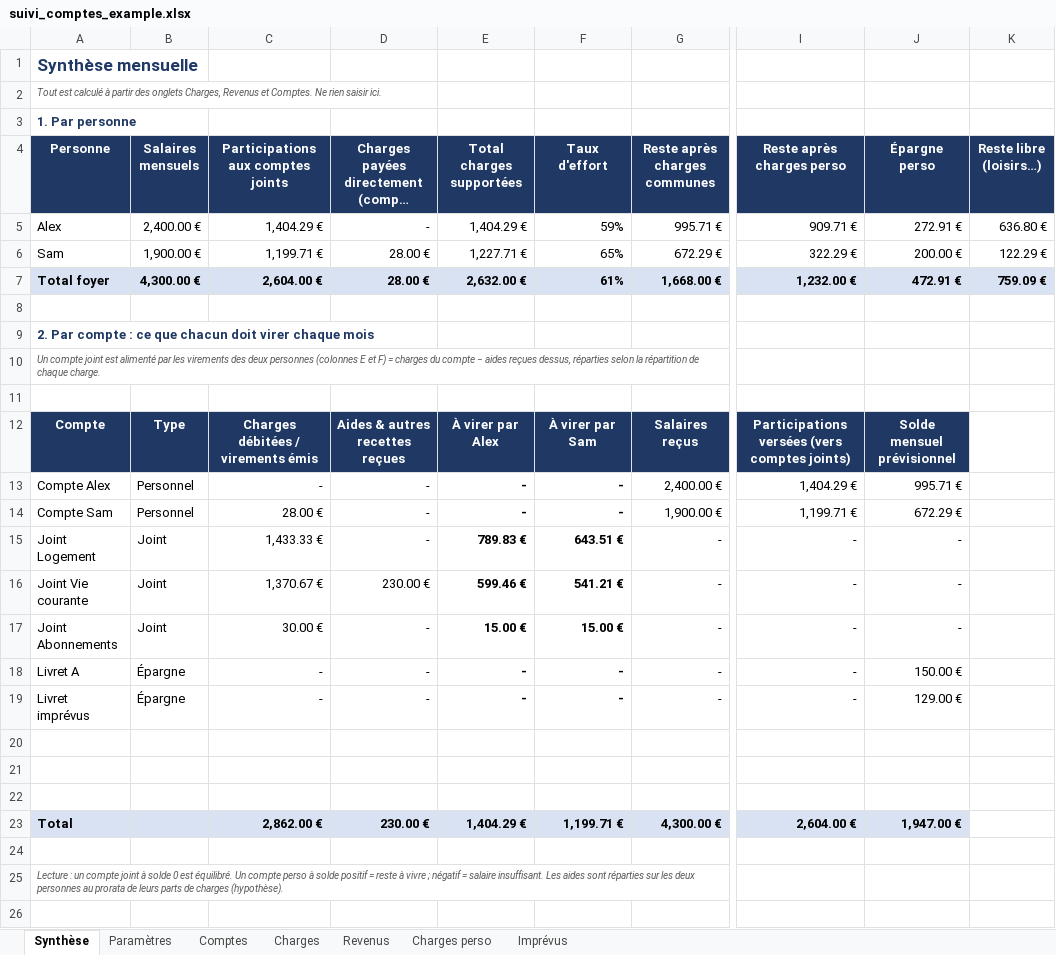
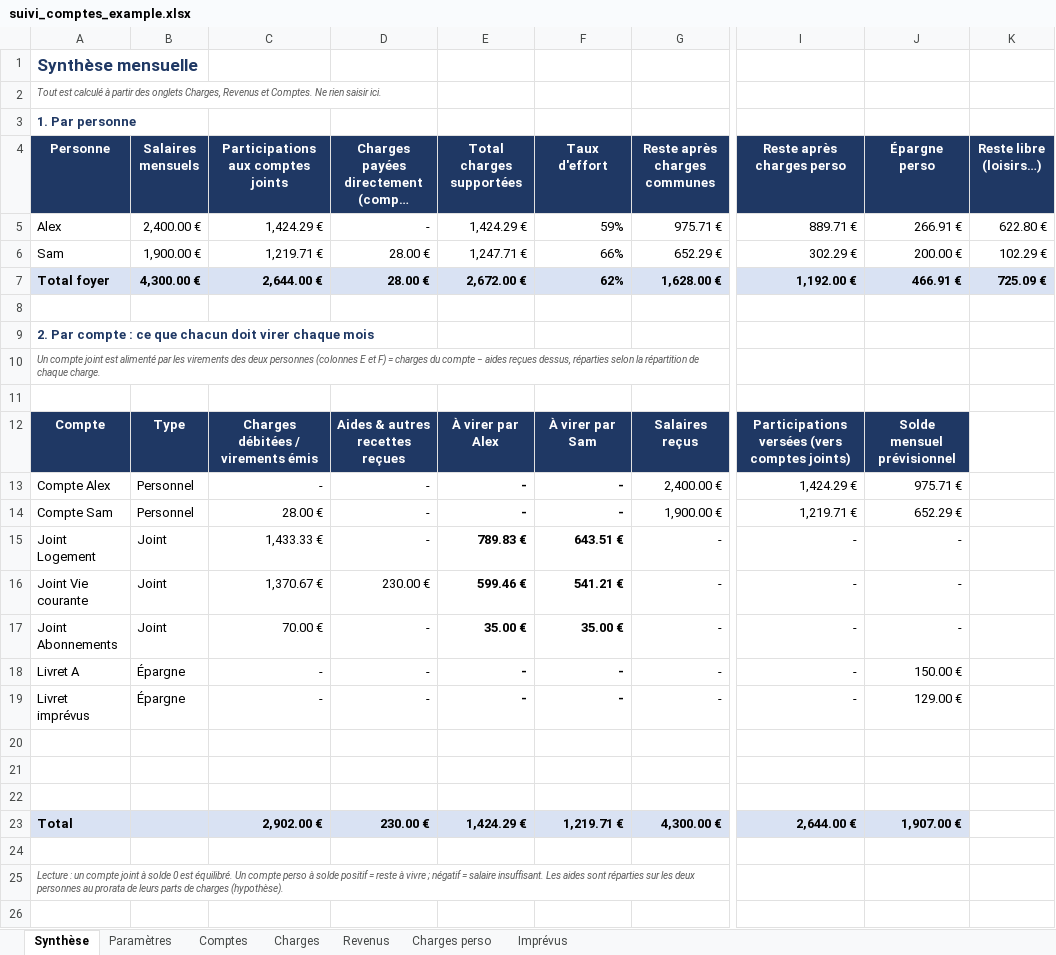
Before and after one commit to Minhounet/lescomptesxlper, an Excel workbook: suivi_comptes_example.xlsx, sheet Synthèse, drawn as a sheet; only a part is shown, gaps mark what is left out; long unchanged cells end in …; values as stored, in another font and other column widths than the file's, no borders; the diff covers the shown part only; the diff names each change by its address in the sheet, - before the commit and + after, or states it on an @@ line.

```diff
--- a/suivi_comptes_example.xlsx (sheet Synthèse)
+++ b/suivi_comptes_example.xlsx (sheet Synthèse)
-C5: 1,404.29 €
+C5: 1,424.29 €
-E5 (Total charges supportées): 1,404.29 €
+E5 (Total charges supportées): 1,424.29 €
-G5 (Reste après charges communes): 995.71 €
+G5 (Reste après charges communes): 975.71 €
-I5 (Reste après charges perso): 909.71 €
+I5 (Reste après charges perso): 889.71 €
-J5 (Épargne perso): 272.91 €
+J5 (Épargne perso): 266.91 €
-K5 (Reste libre (loisirs…)): 636.80 €
+K5 (Reste libre (loisirs…)): 622.80 €
-C6: 1,199.71 €
+C6: 1,219.71 €
-E6 (Total charges supportées): 1,227.71 €
+E6 (Total charges supportées): 1,247.71 €
-F6 (Taux d'effort): 65%
+F6 (Taux d'effort): 66%
-G6 (Reste après charges communes): 672.29 €
+G6 (Reste après charges communes): 652.29 €
-I6 (Reste après charges perso): 322.29 €
+I6 (Reste après charges perso): 302.29 €
-K6 (Reste libre (loisirs…)): 122.29 €
+K6 (Reste libre (loisirs…)): 102.29 €
-C7: 2,604.00 €
+C7: 2,644.00 €
-E7 (Total charges supportées): 2,632.00 €
+E7 (Total charges supportées): 2,672.00 €
-F7 (Taux d'effort): 61%
+F7 (Taux d'effort): 62%
-G7 (Reste après charges communes): 1,668.00 €
+G7 (Reste après charges communes): 1,628.00 €
-I7 (Reste après charges perso): 1,232.00 €
+I7 (Reste après charges perso): 1,192.00 €
-J7 (Épargne perso): 472.91 €
+J7 (Épargne perso): 466.91 €
-K7 (Reste libre (loisirs…)): 759.09 €
+K7 (Reste libre (loisirs…)): 725.09 €
-I13 (Reste après charges perso): 1,404.29 €
+I13 (Reste après charges perso): 1,424.29 €
-J13 (Épargne perso): 995.71 €
+J13 (Épargne perso): 975.71 €
-I14 (Reste après charges perso): 1,199.71 €
+I14 (Reste après charges perso): 1,219.71 €
-J14 (Épargne perso): 672.29 €
+J14 (Épargne perso): 652.29 €
-C17: 30.00 €
+C17: 70.00 €
-E17 (Total charges supportées): 15.00 €
+E17 (Total charges supportées): 35.00 €
-F17 (Taux d'effort): 15.00 €
+F17 (Taux d'effort): 35.00 €
-C23: 2,862.00 €
+C23: 2,902.00 €
-E23 (Total charges supportées): 1,404.29 €
+E23 (Total charges supportées): 1,424.29 €
-F23 (Taux d'effort): 1,199.71 €
+F23 (Taux d'effort): 1,219.71 €
-I23 (Reste après charges perso): 2,604.00 €
+I23 (Reste après charges perso): 2,644.00 €
-J23 (Épargne perso): 1,947.00 €
+J23 (Épargne perso): 1,907.00 €
```
Also changed, not shown: 2 edited cells elsewhere in this sheet, sheet Charges, formulas that keep their value, suivi_comptes_vierge.xlsx.
